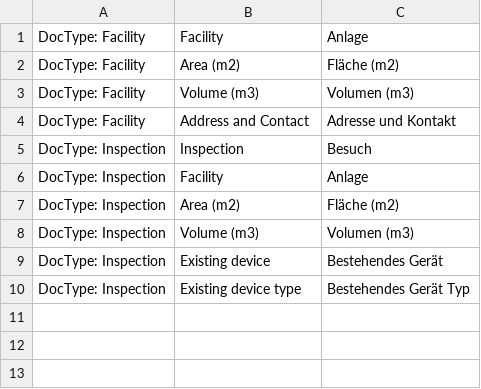
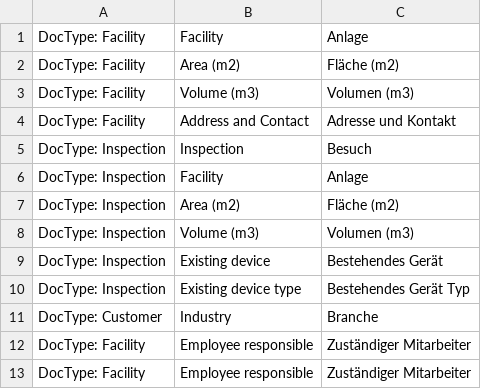
Before and after one commit to libracore/spag, a CSV file: psag/translations/de.csv, drawn as a sheet.

```diff
--- a/psag/translations/de.csv
+++ b/psag/translations/de.csv
@@ -10 +10,4 @@ DocType: Inspection,Existing device,Bestehendes Gerät
 DocType: Inspection,Existing device type,Bestehendes Gerät Typ
+DocType: Customer,Industry,Branche
+DocType: Facility,Employee responsible,Zuständiger Mitarbeiter
+DocType: Facility,Employee responsible,Zuständiger Mitarbeiter
```
Also changed, not shown: 18 other files.
